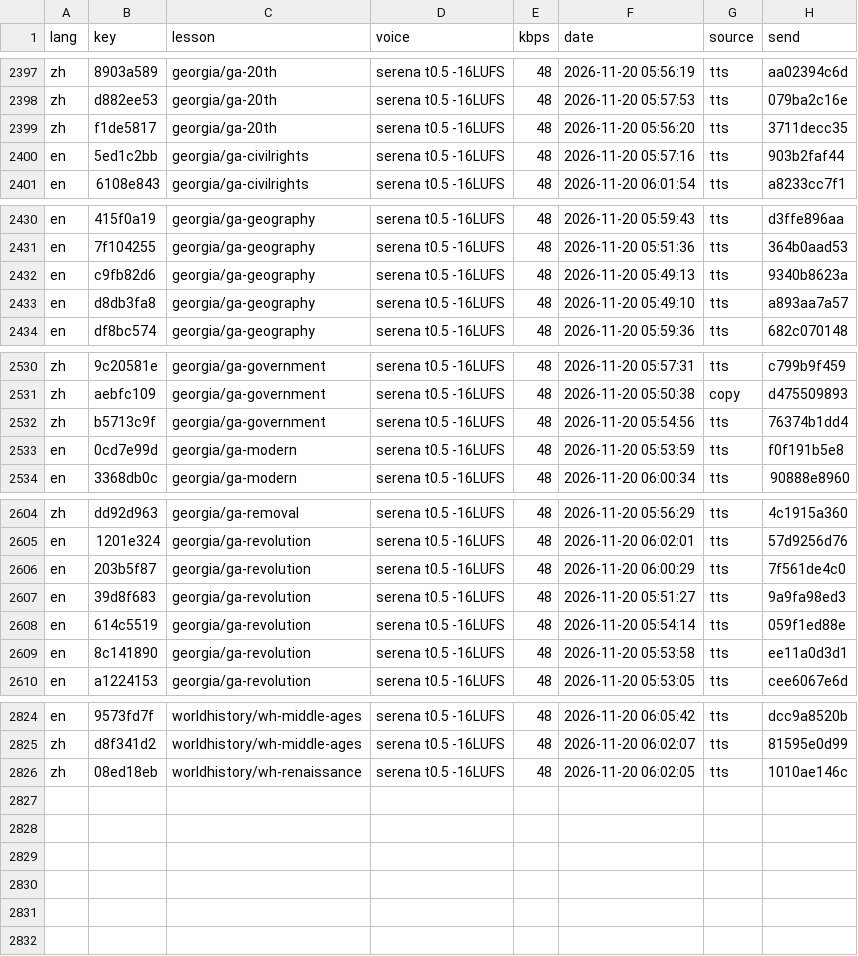
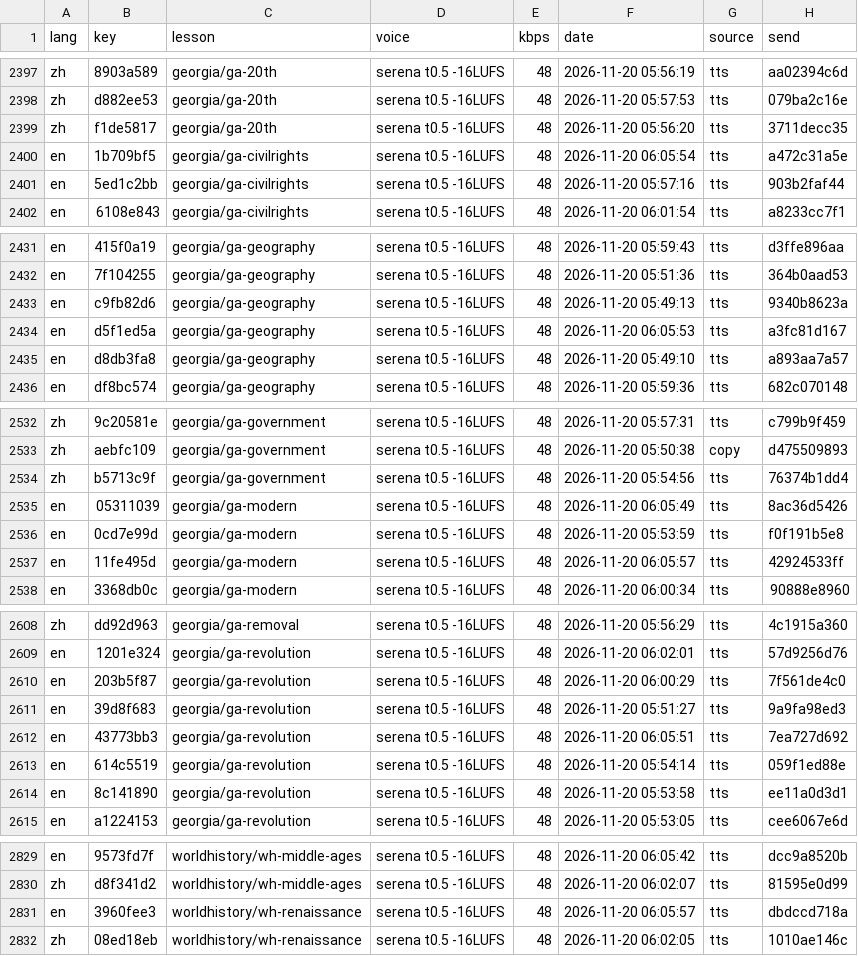
Before and after one commit to gladcolor/gc-audio-humanities, a TSV file: status/ledger.tsv, drawn as a sheet; only a part is shown, gaps mark what is left out; the diff names each change by its address in the sheet, - before the commit and + after, or states it on an @@ line.

Commit message:
worldhistory/wh-renaissance: read-aloud (run) - finished (2/2 serena)

```diff
--- a/status/ledger.tsv
+++ b/status/ledger.tsv
+row 2400: en | 1b709bf5 | georgia/ga-civilrights | serena t0.5 -16LUFS | 48 | 2026-11-20 06:05:54 | tts | a472c31a5e
+row 2434: en | d5f1ed5a | georgia/ga-geography | serena t0.5 -16LUFS | 48 | 2026-11-20 06:05:53 | tts | a3fc81d167
+row 2535: en | 05311039 | georgia/ga-modern | serena t0.5 -16LUFS | 48 | 2026-11-20 06:05:49 | tts | 8ac36d5426
+row 2537: en | 11fe495d | georgia/ga-modern | serena t0.5 -16LUFS | 48 | 2026-11-20 06:05:57 | tts | 42924533ff
+row 2612: en | 43773bb3 | georgia/ga-revolution | serena t0.5 -16LUFS | 48 | 2026-11-20 06:05:51 | tts | 7ea727d692
+row 2831: en | 3960fee3 | worldhistory/wh-renaissance | serena t0.5 -16LUFS | 48 | 2026-11-20 06:05:57 | tts | dbdccd718a
```
Also changed, not shown: 8 other files.
